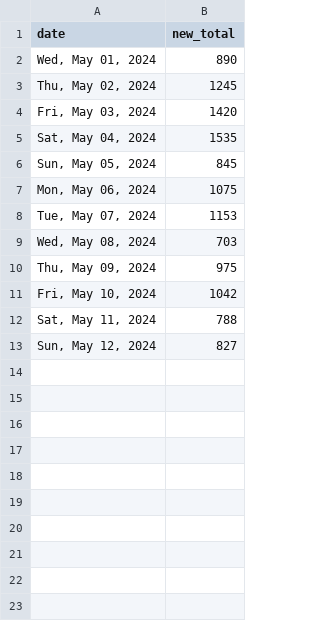
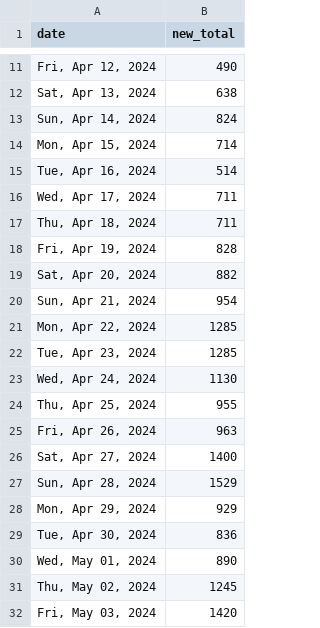
Before and after one commit to quantegytrading/quantegy.io, a CSV file: public/sportsballs.csv, drawn as a sheet; only a part is shown, gaps mark what is left out; the shorter side is filled out with more unchanged rows; the diff covers the shown part only; the diff names each change by its address in the sheet, - before the commit and + after, or states it on an @@ line.

Commit message:
Update sportsballs.csv

```diff
--- a/public/sportsballs.csv
+++ b/public/sportsballs.csv
+row 11: Fri, Apr 12, 2024 | 490
+row 12: Sat, Apr 13, 2024 | 638
+row 13: Sun, Apr 14, 2024 | 824
+row 14: Mon, Apr 15, 2024 | 714
+row 15: Tue, Apr 16, 2024 | 514
+row 16: Wed, Apr 17, 2024 | 711
+row 17: Thu, Apr 18, 2024 | 711
+row 18: Fri, Apr 19, 2024 | 828
+row 19: Sat, Apr 20, 2024 | 882
+row 20: Sun, Apr 21, 2024 | 954
+row 21: Mon, Apr 22, 2024 | 1285
+row 22: Tue, Apr 23, 2024 | 1285
+row 23: Wed, Apr 24, 2024 | 1130
+row 24: Thu, Apr 25, 2024 | 955
+row 25: Fri, Apr 26, 2024 | 963
+row 26: Sat, Apr 27, 2024 | 1400
+row 27: Sun, Apr 28, 2024 | 1529
+row 28: Mon, Apr 29, 2024 | 929
+row 29: Tue, Apr 30, 2024 | 836
```
Also changed, not shown: 9 added rows elsewhere in this file.
